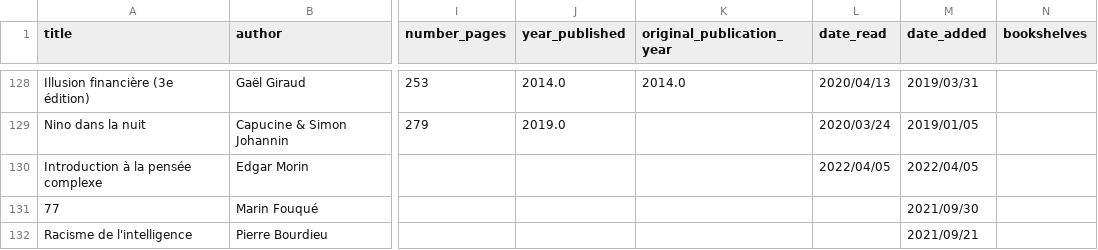
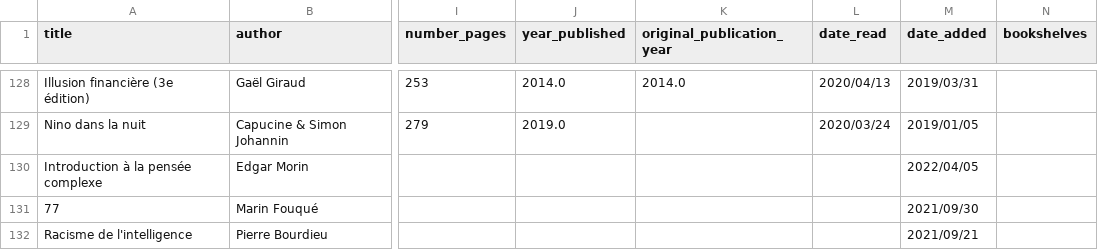
Before and after one commit to vidaruamarcosportugal/vidaruamarcosportugal.github.io, a CSV file: _data/books.csv, drawn as a sheet; only a part is shown, gaps mark what is left out; the diff names each change by its address in the sheet, - before the commit and + after, or states it on an @@ line.

Commit message:
book.csv fix

```diff
--- a/_data/books.csv
+++ b/_data/books.csv
-L130 (date_read): 2022/04/05
+L130 (date_read): (empty)
```
